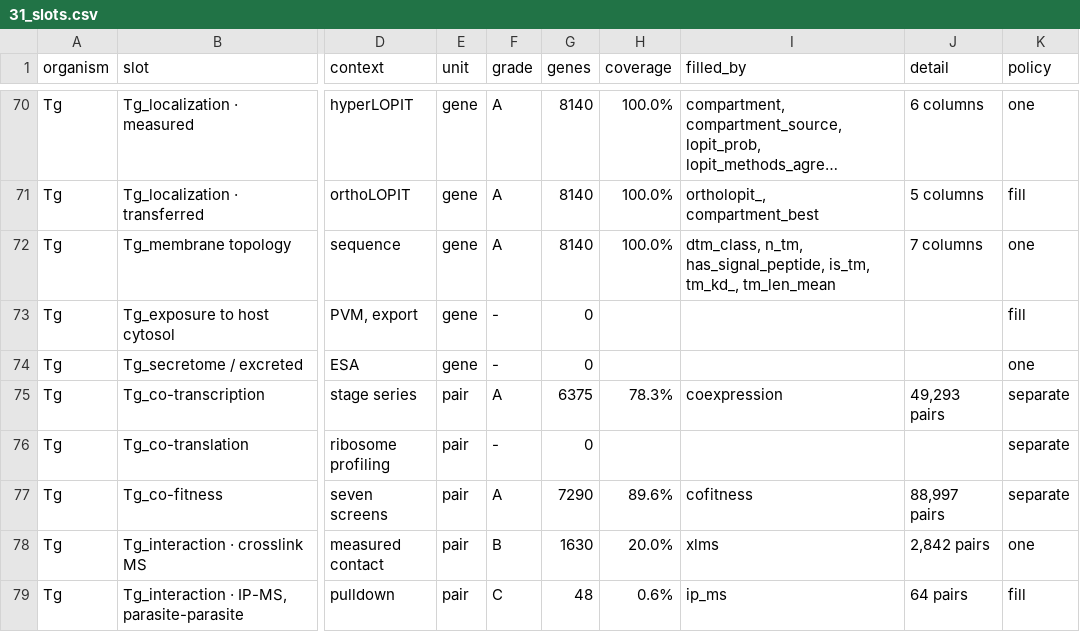
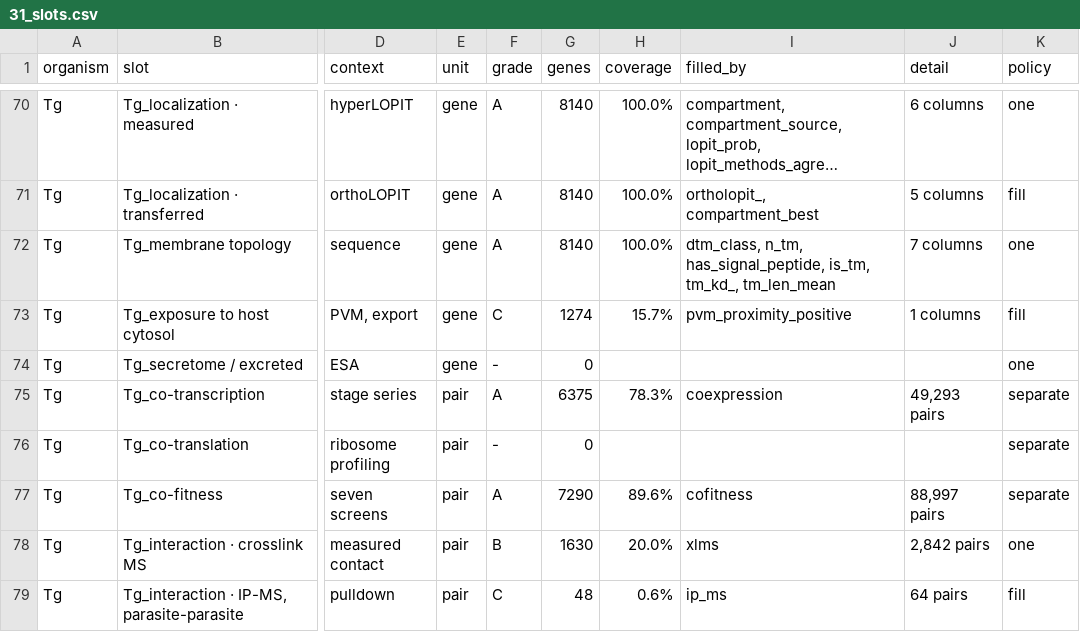
Before and after one commit to EinarOlafsson/starplast, a CSV file: instructions/done/31_slots.csv, drawn as a sheet; only a part is shown, gaps mark what is left out; long unchanged cells end in …; the diff names each change by its address in the sheet, - before the commit and + after, or states it on an @@ line.

Commit message:
Fill exposure to host cytosol from PVM proximity labelling, with real zeros
1,274 genes: 73 the study places at the parasitophorous vacuole membrane, and 1,201 it publishes as
a likely-NEGATIVE list.

That negative list is why this column is better than most here. Almost every enrichment column in
the map has absence meaning "nobody looked"; this one has 1,201 genes where absence from the
positive list is a measurement. Everything outside those 1,274 is still NaN, and the registry says
which is which.

Verified against what the positives are: 53 of 73 are dense granule proteins, against 0 of 1,201
negatives, Fisher p = 2e-77. Dense granule proteins are exactly what Toxoplasma secretes into the
vacuole and inserts into the membrane it shares with the host cytosol. The test compares positives
against MEASURED negatives rather than against the rest of the genome, which is a stronger contrast
than the other columns allow.

The source-provenance test has now been widened twice by new kinds of source arriving, so it is
rewritten to its general form: each entry must name a retrievable artefact, rather than match a
growing list of prefixes.

Toxoplasma gene slots: 91 of 105. All units: 99 of 118.

```diff
--- a/instructions/done/31_slots.csv
+++ b/instructions/done/31_slots.csv
-F73 (grade): -
+F73 (grade): C
-G73 (genes): 0
+G73 (genes): 1274
-H73 (coverage): (empty)
+H73 (coverage): 15.7%
-I73 (filled_by): (empty)
+I73 (filled_by): pvm_proximity_positive
-J73 (detail): (empty)
+J73 (detail): 1 columns
```
Also changed, not shown: instructions/done/31_slots_toxoplasma.csv, 12 other files.
